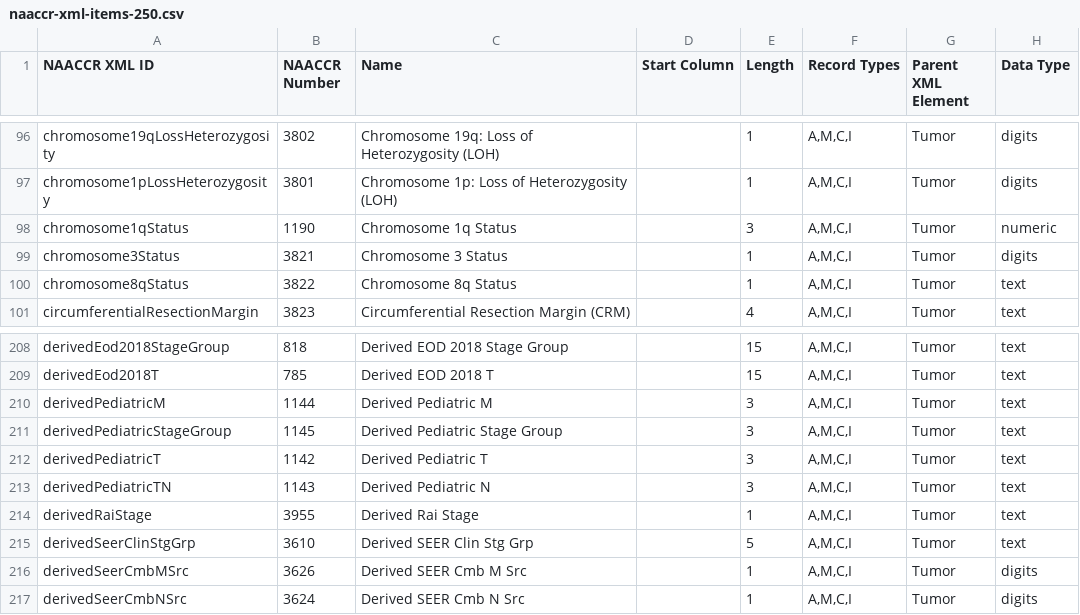
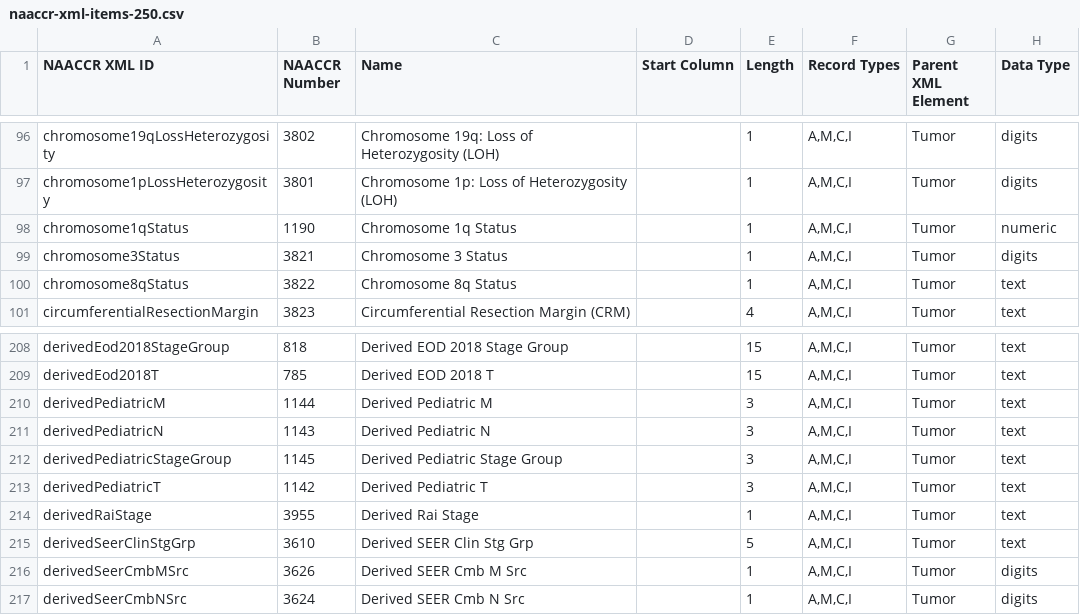
Before and after one commit to imsweb/naaccr-xml, a CSV file: docs/naaccr-xml-items-250.csv, drawn as a sheet; only a part is shown, gaps mark what is left out.

```diff
--- a/docs/naaccr-xml-items-250.csv
+++ b/docs/naaccr-xml-items-250.csv
@@ -97,3 +97,3 @@ chromosome19qLossHeterozygosity,3802,"Chromosome 19q: Loss of Heterozygosity (LO
 chromosome1pLossHeterozygosity,3801,"Chromosome 1p: Loss of Heterozygosity (LOH)",,1,"A,M,C,I",Tumor,digits
-chromosome1qStatus,1190,"Chromosome 1q Status",,3,"A,M,C,I",Tumor,numeric
+chromosome1qStatus,1190,"Chromosome 1q Status",,1,"A,M,C,I",Tumor,numeric
 chromosome3Status,3821,"Chromosome 3 Status",,1,"A,M,C,I",Tumor,digits
@@ -210,5 +210,5 @@ derivedEod2018T,785,"Derived EOD 2018 T",,15,"A,M,C,I",Tumor,text
 derivedPediatricM,1144,"Derived Pediatric M",,3,"A,M,C,I",Tumor,text
+derivedPediatricN,1143,"Derived Pediatric N",,3,"A,M,C,I",Tumor,text
 derivedPediatricStageGroup,1145,"Derived Pediatric Stage Group",,3,"A,M,C,I",Tumor,text
 derivedPediatricT,1142,"Derived Pediatric T",,3,"A,M,C,I",Tumor,text
-derivedPediatricTN,1143,"Derived Pediatric N",,3,"A,M,C,I",Tumor,text
 derivedRaiStage,3955,"Derived Rai Stage",,1,"A,M,C,I",Tumor,text
```
Also changed, not shown: 11 other files.
